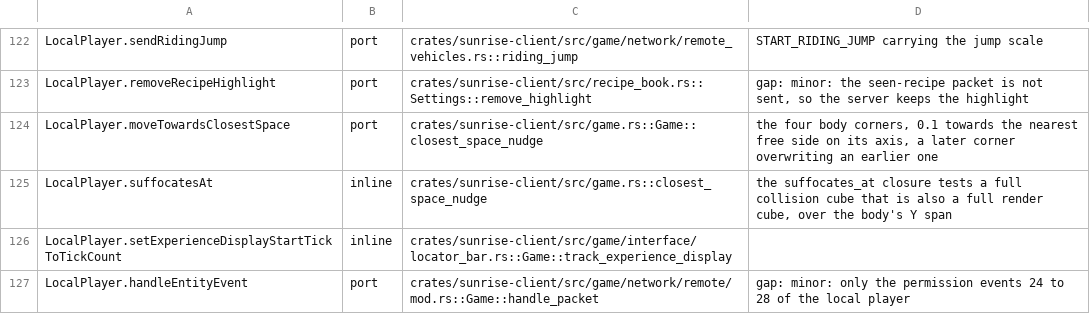
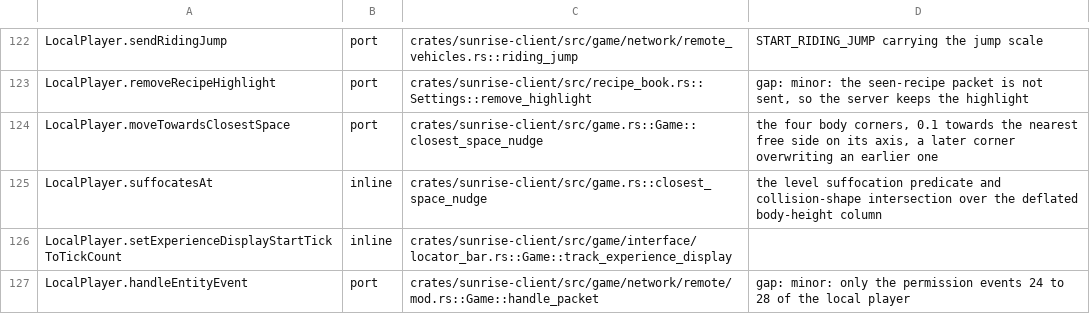
Before and after one commit to 5oscow/sunrise, a TSV file: tools/port_map/rest-004.tsv, drawn as a sheet; only a part is shown, gaps mark what is left out.

Commit message:
Rollup fix for #2333: LocalPlayer.suffocatesAt row describes the level suffocation predicate
Signed-off-by: arismoko <19542195+arismoko@users.noreply.github.com>

```diff
--- a/tools/port_map/rest-004.tsv
+++ b/tools/port_map/rest-004.tsv
@@ -124,3 +124,3 @@ LocalPlayer.removeRecipeHighlight	port	crates/sunrise-client/src/recipe_book.rs:
 LocalPlayer.moveTowardsClosestSpace	port	crates/sunrise-client/src/game.rs::Game::closest_space_nudge	the four body corners, 0.1 towards the nearest free side on its axis, a later corner overwriting an earlier one
-LocalPlayer.suffocatesAt	inline	crates/sunrise-client/src/game.rs::closest_space_nudge	the suffocates_at closure tests a full collision cube that is also a full render cube, over the body's Y span
+LocalPlayer.suffocatesAt	inline	crates/sunrise-client/src/game.rs::closest_space_nudge	the level suffocation predicate and collision-shape intersection over the deflated body-height column
 LocalPlayer.setExperienceDisplayStartTickToTickCount	inline	crates/sunrise-client/src/game/interface/locator_bar.rs::Game::track_experience_display
```
